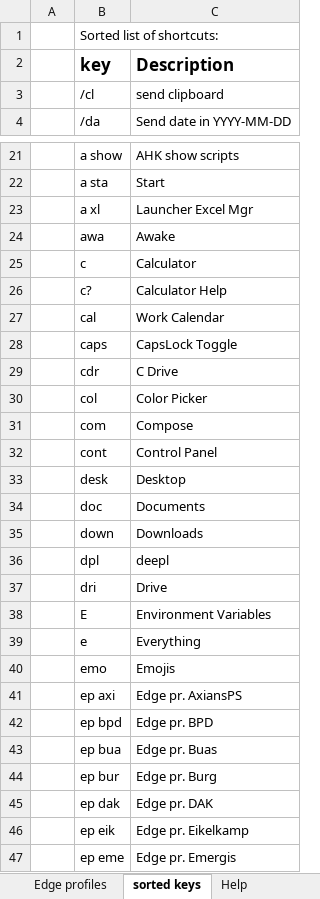
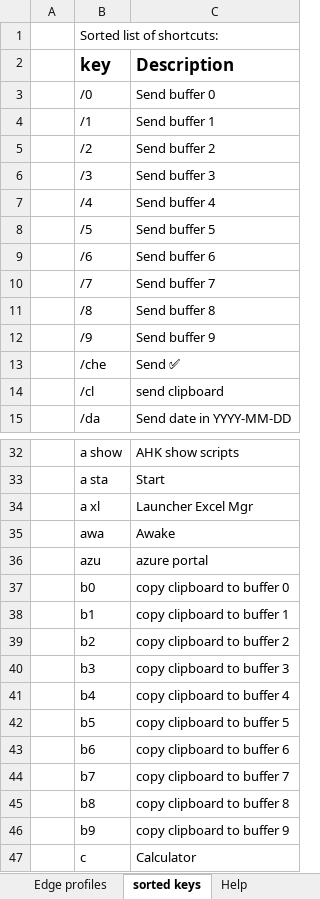
Before and after one commit to UrbanNinja1010/Personal_rep, an Excel workbook: AHK scripts/LNCHR-pub-master/LNCHR-CommandsGenerator.xlsm, sheet sorted keys, drawn as a sheet; only a part is shown, gaps mark what is left out; the shorter side is filled out with more unchanged rows; values as stored, in another font and other column widths than the file's, no borders; the diff covers the shown part only; the diff names each change by its address in the sheet, - before the commit and + after, or states it on an @@ line.

```diff
--- a/AHK scripts/LNCHR-pub-master/LNCHR-CommandsGenerator.xlsm (sheet sorted keys)
+++ b/AHK scripts/LNCHR-pub-master/LNCHR-CommandsGenerator.xlsm (sheet sorted keys)
+row 3:  | /0 | Send buffer 0
+row 4:  | /1 | Send buffer 1
+row 5:  | /2 | Send buffer 2
+row 6:  | /3 | Send buffer 3
+row 7:  | /4 | Send buffer 4
+row 8:  | /5 | Send buffer 5
+row 9:  | /6 | Send buffer 6
+row 10:  | /7 | Send buffer 7
+row 11:  | /8 | Send buffer 8
+row 12:  | /9 | Send buffer 9
+row 13:  | /che | Send ✅
+row 36:  | azu | azure portal
+row 37:  | b0 | copy clipboard to buffer 0
+row 38:  | b1 | copy clipboard to buffer 1
+row 39:  | b2 | copy clipboard to buffer 2
+row 40:  | b3 | copy clipboard to buffer 3
+row 41:  | b4 | copy clipboard to buffer 4
+row 42:  | b5 | copy clipboard to buffer 5
+row 43:  | b6 | copy clipboard to buffer 6
+row 44:  | b7 | copy clipboard to buffer 7
+row 45:  | b8 | copy clipboard to buffer 8
+row 46:  | b9 | copy clipboard to buffer 9
```
Also changed, not shown: 9 added rows, 1 removed row and 1 edited cell elsewhere in this sheet, sheet Edge profiles, sheet Shortcuts, formulas that keep their value, 5 other files.
